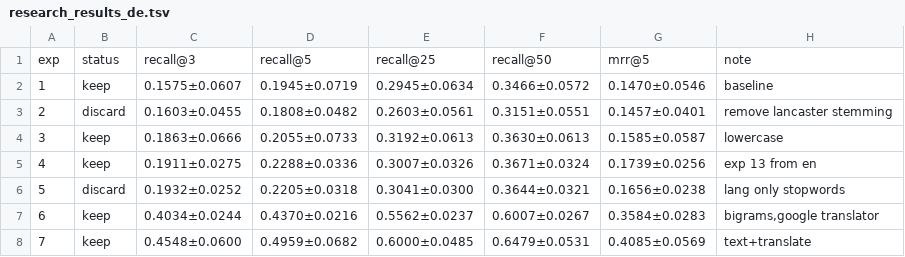
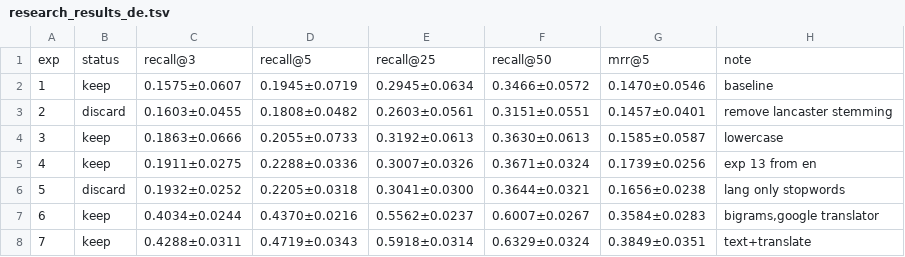
Before and after one commit to mattiaskvist/check-that-clef-2026, a TSV file: manual_research/research_results_de.tsv, drawn as a sheet.

```diff
--- a/manual_research/research_results_de.tsv
+++ b/manual_research/research_results_de.tsv
@@ -7,2 +7,2 @@ exp	status	recall@3	recall@5	recall@25	recall@50	mrr@5	note
 6	keep	0.4034±0.0244	0.4370±0.0216	0.5562±0.0237	0.6007±0.0267	0.3584±0.0283	bigrams,google translator
-7	keep	0.4548±0.0600	0.4959±0.0682	0.6000±0.0485	0.6479±0.0531	0.4085±0.0569	text+translate
+7	keep	0.4288±0.0311	0.4719±0.0343	0.5918±0.0314	0.6329±0.0324	0.3849±0.0351	text+translate
```
Also changed, not shown: manual_research/research_results_fr.tsv.
